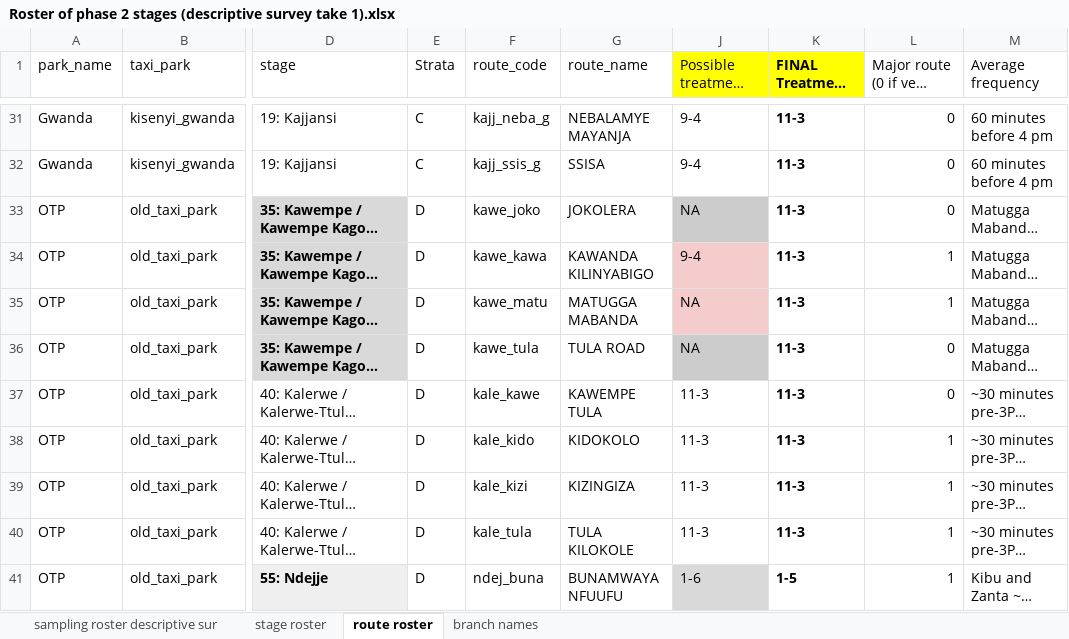
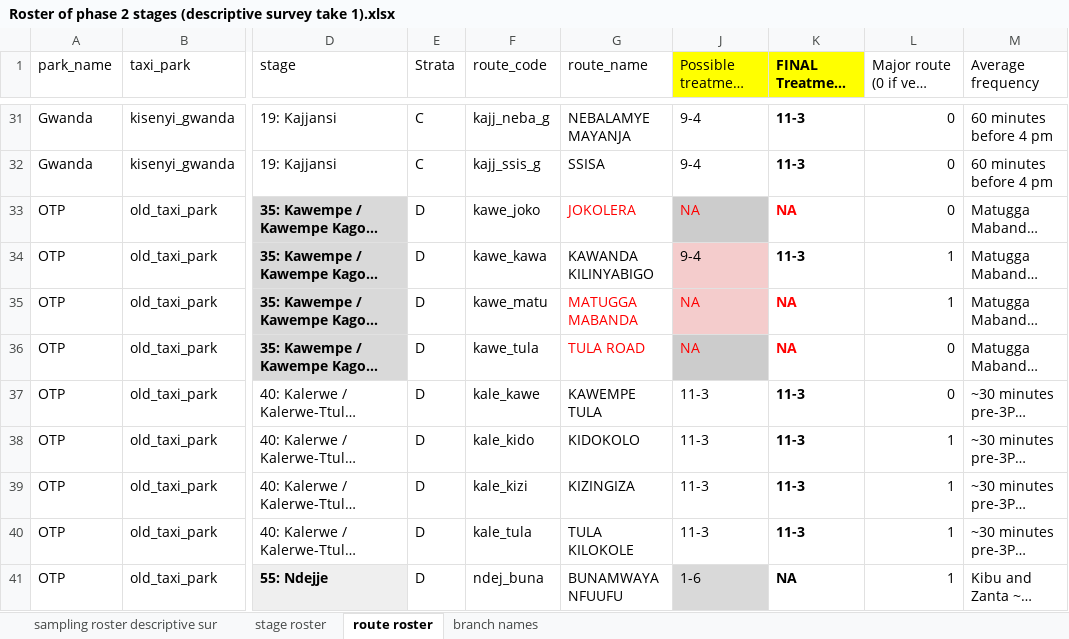
Before and after one commit to vibe-lab-gsd/kampala-rct, an Excel workbook: data/phase2/Roster of phase 2 stages (descriptive survey take 1).xlsx, sheet route roster, drawn as a sheet; only a part is shown, gaps mark what is left out; long unchanged cells end in …; values as stored, in another font and other column widths than the file's, no borders; charts and pictures not drawn; the diff covers the shown part only; the diff names each change by its address in the sheet, - before the commit and + after, or states it on an @@ line.

Commit message:
update phase 2 roster from google drive

```diff
--- a/data/phase2/Roster of phase 2 stages (descriptive survey take 1).xlsx (sheet route roster)
+++ b/data/phase2/Roster of phase 2 stages (descriptive survey take 1).xlsx (sheet route roster)
-G33 text colour: black
+G33 text colour: #FF0000
-J33:K33 text colour: black
+J33:K33 text colour: #FF0000
-K33 (FINAL Treatment window): 11-3
+K33 (FINAL Treatment window): NA
-G35:G36 text colour: black
+G35:G36 text colour: #FF0000
-J35:K36 text colour: black
+J35:K36 text colour: #FF0000
-K35:K36 (FINAL Treatment window): 11-3
+K35:K36 (FINAL Treatment window): NA
-K41 (FINAL Treatment window): 1-5
+K41 (FINAL Treatment window): NA
```
Also changed, not shown: 12 edited cells and cell formats elsewhere in this sheet, sheet stage roster, 1 other file.
